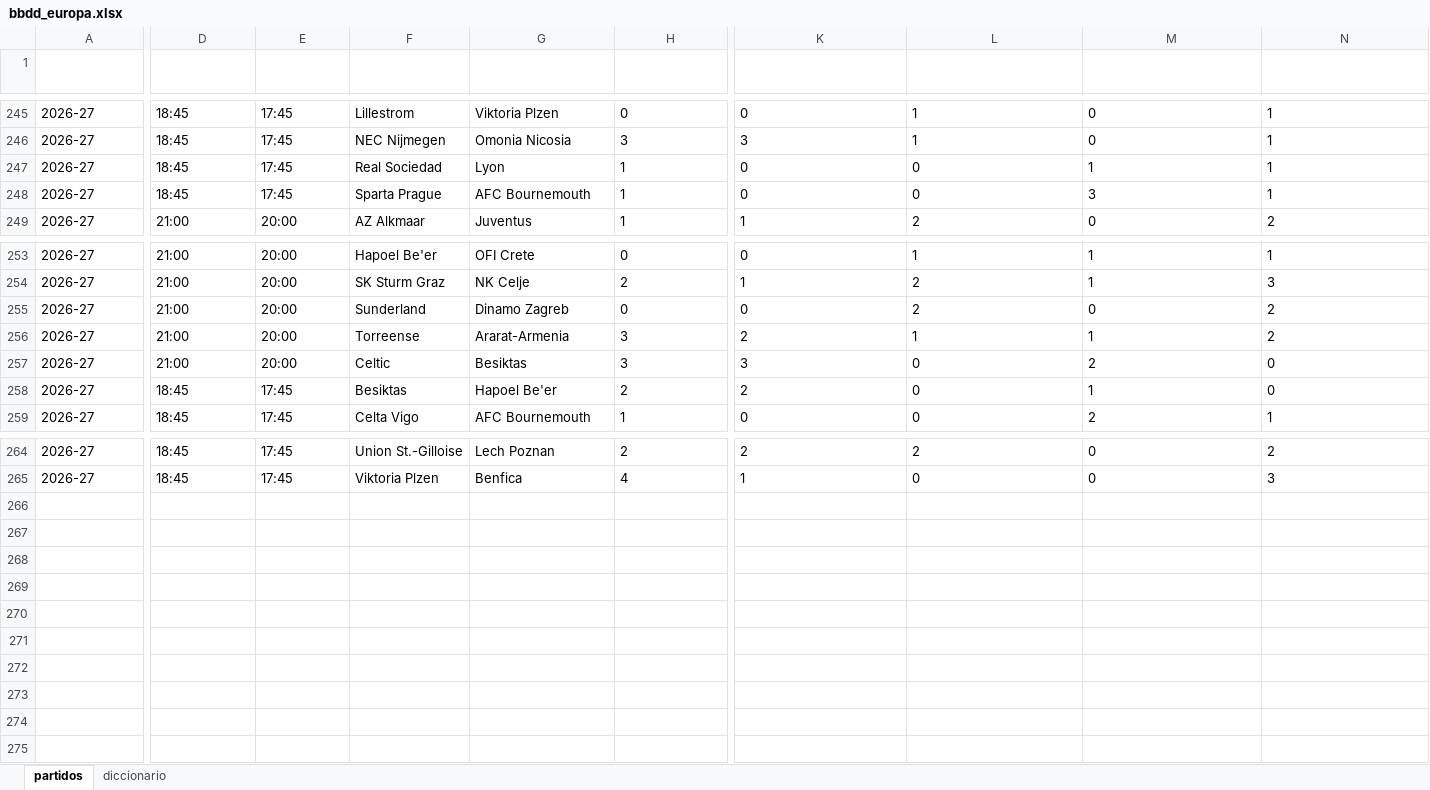
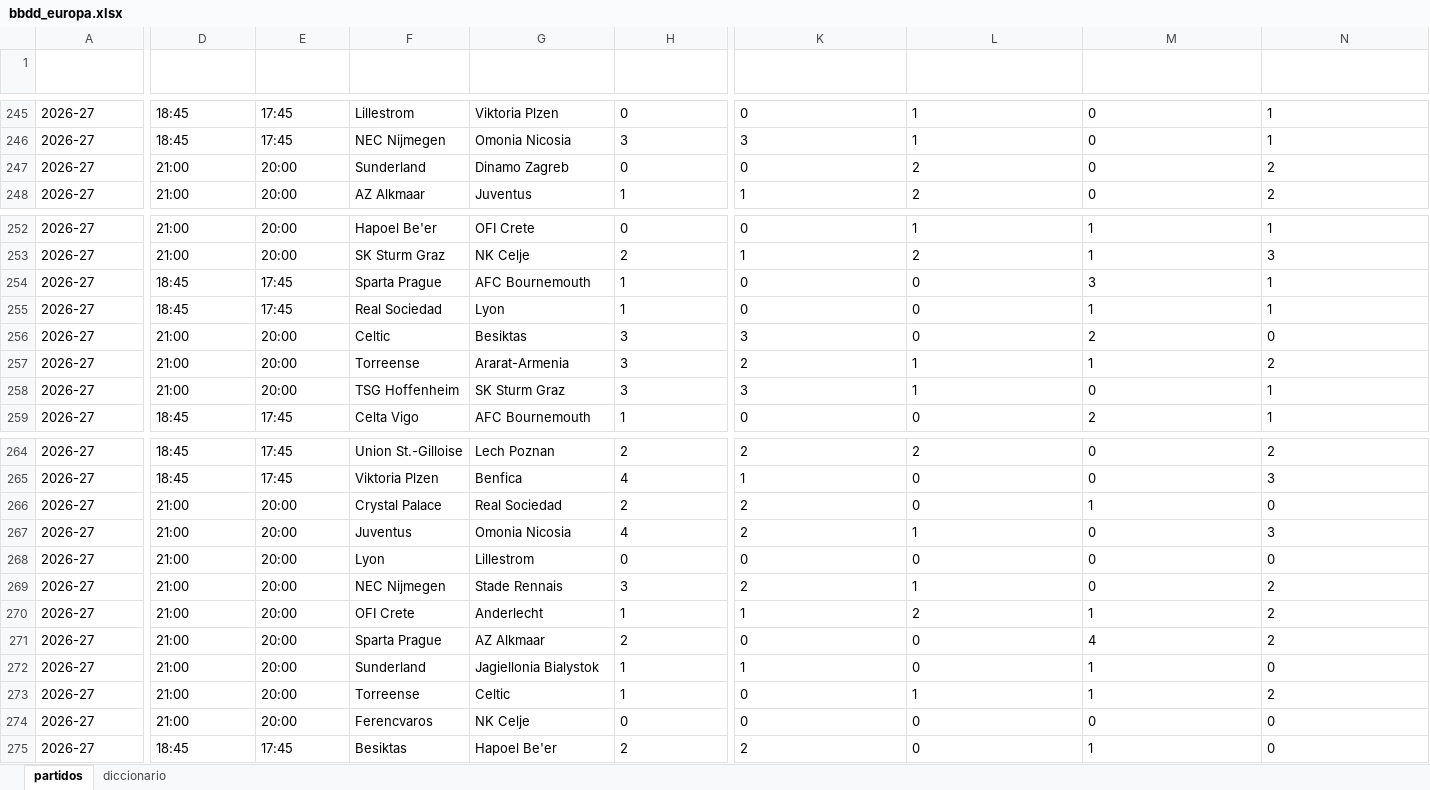
Before and after one commit to Erixfer98/laliga-modelo, an Excel workbook: datos/bbdd_europa.xlsx, sheet partidos, drawn as a sheet; only a part is shown, gaps mark what is left out; values as stored, in another font and other column widths than the file's, no borders; rows hold the shown columns only; the diff covers the shown part only; the diff names each change by its address in the sheet, - before the commit and + after, or states it on an @@ line.

```diff
--- a/datos/bbdd_europa.xlsx (sheet partidos)
+++ b/datos/bbdd_europa.xlsx (sheet partidos)
@@ row 255 moved to row 247: 2026-27 @@
@@ row 248 moved to row 254: 2026-27 @@
@@ row 247 moved to row 255: 2026-27 @@
@@ row 257 moved to row 256: 2026-27 @@
-D258 (hora_local_txt): 18:45
+D258 (hora_local_txt): 21:00
-E258 (hora_utc_txt): 17:45
+E258 (hora_utc_txt): 20:00
-F258 (equipo_local_txt): Besiktas
+F258 (equipo_local_txt): TSG Hoffenheim
-G258 (equipo_visitante_txt): Hapoel Be'er
+G258 (equipo_visitante_txt): SK Sturm Graz
-H258 (goles_local_val): 2
+H258 (goles_local_val): 3
-K258 (goles_local_segundo_tiempo_val): 2
+K258 (goles_local_segundo_tiempo_val): 3
-L258: 0
+L258: 1
-M258: 1
+M258: 0
-N258 (goles_total_primer_tiempo_val): 0
+N258 (goles_total_primer_tiempo_val): 1
+row 266: 2026-27 | 21:00 | 20:00 | Crystal Palace | Real Sociedad | 2 | 2 | 0 | 1 | 0
+row 267: 2026-27 | 21:00 | 20:00 | Juventus | Omonia Nicosia | 4 | 2 | 1 | 0 | 3
+row 268: 2026-27 | 21:00 | 20:00 | Lyon | Lillestrom | 0 | 0 | 0 | 0 | 0
+row 269: 2026-27 | 21:00 | 20:00 | NEC Nijmegen | Stade Rennais | 3 | 2 | 1 | 0 | 2
+row 270: 2026-27 | 21:00 | 20:00 | OFI Crete | Anderlecht | 1 | 1 | 2 | 1 | 2
+row 271: 2026-27 | 21:00 | 20:00 | Sparta Prague | AZ Alkmaar | 2 | 0 | 0 | 4 | 2
+row 272: 2026-27 | 21:00 | 20:00 | Sunderland | Jagiellonia Bialystok | 1 | 1 | 0 | 1 | 0
+row 273: 2026-27 | 21:00 | 20:00 | Torreense | Celtic | 1 | 0 | 1 | 1 | 2
+row 274: 2026-27 | 21:00 | 20:00 | Ferencvaros | NK Celje | 0 | 0 | 0 | 0 | 0
+row 275: 2026-27 | 18:45 | 17:45 | Besiktas | Hapoel Be'er | 2 | 2 | 0 | 1 | 0
```
Also changed, not shown: 112 moved rows and 11 edited cells elsewhere in this sheet, sheet diccionario, datos/bbdd_brasileirao.xlsx, datos/bbdd_champions.xlsx, 18 other files.
